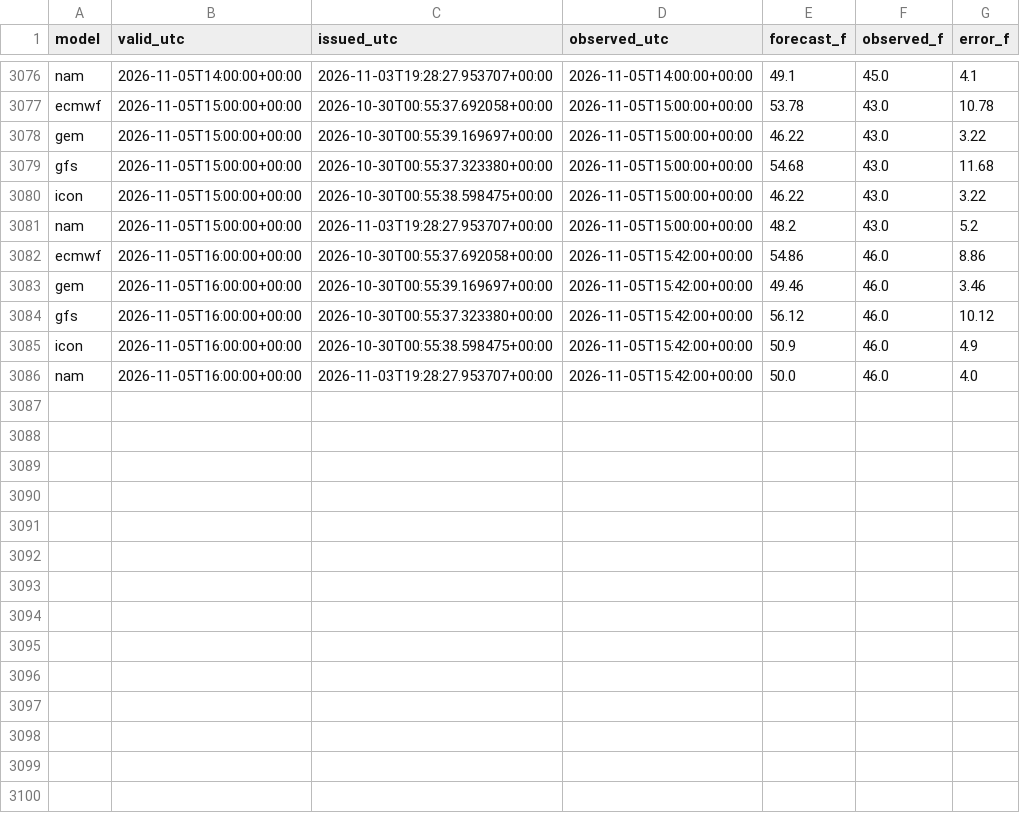
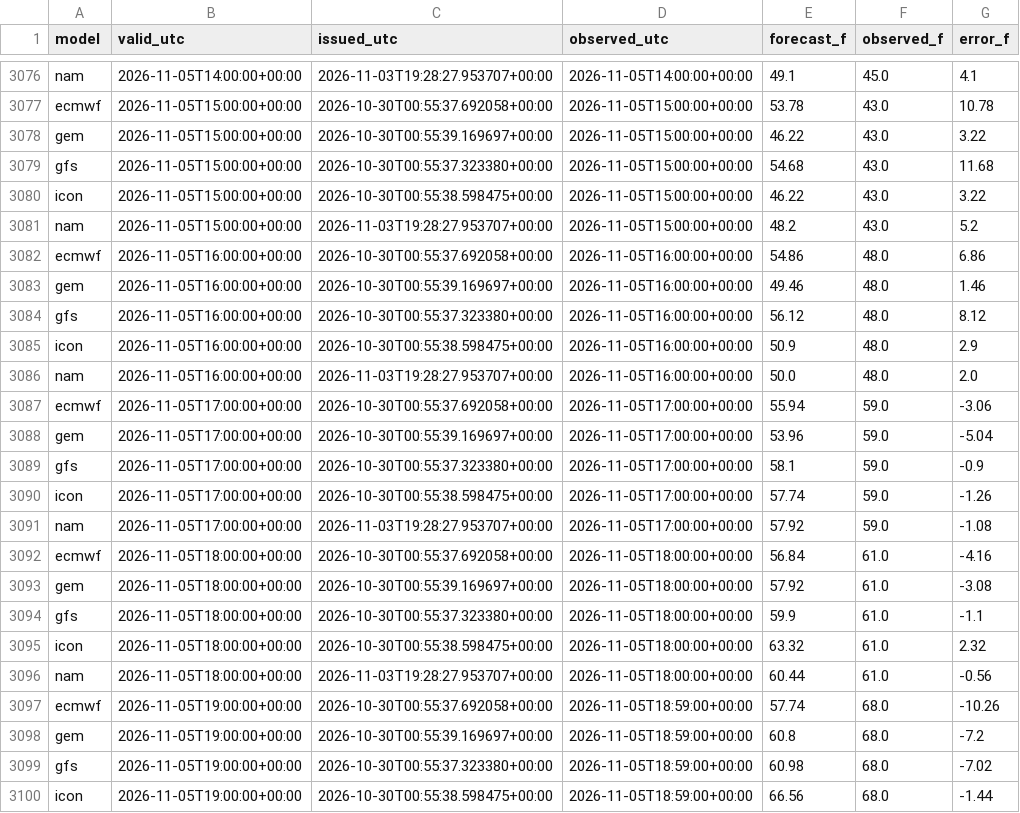
Before and after one commit to russomatt-wx/moraga-weather-graphics, a CSV file: hourly_matches.csv, drawn as a sheet; only a part is shown, gaps mark what is left out; the diff covers the shown part only.

```diff
--- a/hourly_matches.csv
+++ b/hourly_matches.csv
@@ -3081,6 +3081,20 @@ icon,2026-11-05T15:00:00+00:00,2026-10-30T00:55:38.598475+00:00,2026-11-05T15:00
 nam,2026-11-05T15:00:00+00:00,2026-11-03T19:28:27.953707+00:00,2026-11-05T15:00:00+00:00,48.2,43.0,5.2
-ecmwf,2026-11-05T16:00:00+00:00,2026-10-30T00:55:37.692058+00:00,2026-11-05T15:42:00+00:00,54.86,46.0,8.86
-gem,2026-11-05T16:00:00+00:00,2026-10-30T00:55:39.169697+00:00,2026-11-05T15:42:00+00:00,49.46,46.0,3.46
-gfs,2026-11-05T16:00:00+00:00,2026-10-30T00:55:37.323380+00:00,2026-11-05T15:42:00+00:00,56.12,46.0,10.12
-icon,2026-11-05T16:00:00+00:00,2026-10-30T00:55:38.598475+00:00,2026-11-05T15:42:00+00:00,50.9,46.0,4.9
-nam,2026-11-05T16:00:00+00:00,2026-11-03T19:28:27.953707+00:00,2026-11-05T15:42:00+00:00,50.0,46.0,4.0
+ecmwf,2026-11-05T16:00:00+00:00,2026-10-30T00:55:37.692058+00:00,2026-11-05T16:00:00+00:00,54.86,48.0,6.86
+gem,2026-11-05T16:00:00+00:00,2026-10-30T00:55:39.169697+00:00,2026-11-05T16:00:00+00:00,49.46,48.0,1.46
+gfs,2026-11-05T16:00:00+00:00,2026-10-30T00:55:37.323380+00:00,2026-11-05T16:00:00+00:00,56.12,48.0,8.12
+icon,2026-11-05T16:00:00+00:00,2026-10-30T00:55:38.598475+00:00,2026-11-05T16:00:00+00:00,50.9,48.0,2.9
+nam,2026-11-05T16:00:00+00:00,2026-11-03T19:28:27.953707+00:00,2026-11-05T16:00:00+00:00,50.0,48.0,2.0
+ecmwf,2026-11-05T17:00:00+00:00,2026-10-30T00:55:37.692058+00:00,2026-11-05T17:00:00+00:00,55.94,59.0,-3.06
+gem,2026-11-05T17:00:00+00:00,2026-10-30T00:55:39.169697+00:00,2026-11-05T17:00:00+00:00,53.96,59.0,-5.04
+gfs,2026-11-05T17:00:00+00:00,2026-10-30T00:55:37.323380+00:00,2026-11-05T17:00:00+00:00,58.1,59.0,-0.9
+icon,2026-11-05T17:00:00+00:00,2026-10-30T00:55:38.598475+00:00,2026-11-05T17:00:00+00:00,57.74,59.0,-1.26
+nam,2026-11-05T17:00:00+00:00,2026-11-03T19:28:27.953707+00:00,2026-11-05T17:00:00+00:00,57.92,59.0,-1.08
+ecmwf,2026-11-05T18:00:00+00:00,2026-10-30T00:55:37.692058+00:00,2026-11-05T18:00:00+00:00,56.84,61.0,-4.16
+gem,2026-11-05T18:00:00+00:00,2026-10-30T00:55:39.169697+00:00,2026-11-05T18:00:00+00:00,57.92,61.0,-3.08
+gfs,2026-11-05T18:00:00+00:00,2026-10-30T00:55:37.323380+00:00,2026-11-05T18:00:00+00:00,59.9,61.0,-1.1
+icon,2026-11-05T18:00:00+00:00,2026-10-30T00:55:38.598475+00:00,2026-11-05T18:00:00+00:00,63.32,61.0,2.32
+nam,2026-11-05T18:00:00+00:00,2026-11-03T19:28:27.953707+00:00,2026-11-05T18:00:00+00:00,60.44,61.0,-0.56
+ecmwf,2026-11-05T19:00:00+00:00,2026-10-30T00:55:37.692058+00:00,2026-11-05T18:59:00+00:00,57.74,68.0,-10.26
+gem,2026-11-05T19:00:00+00:00,2026-10-30T00:55:39.169697+00:00,2026-11-05T18:59:00+00:00,60.8,68.0,-7.2
+gfs,2026-11-05T19:00:00+00:00,2026-10-30T00:55:37.323380+00:00,2026-11-05T18:59:00+00:00,60.98,68.0,-7.02
+icon,2026-11-05T19:00:00+00:00,2026-10-30T00:55:38.598475+00:00,2026-11-05T18:59:00+00:00,66.56,68.0,-1.44
```
Also changed, not shown: 12 added rows elsewhere in this file, 19 other files.
